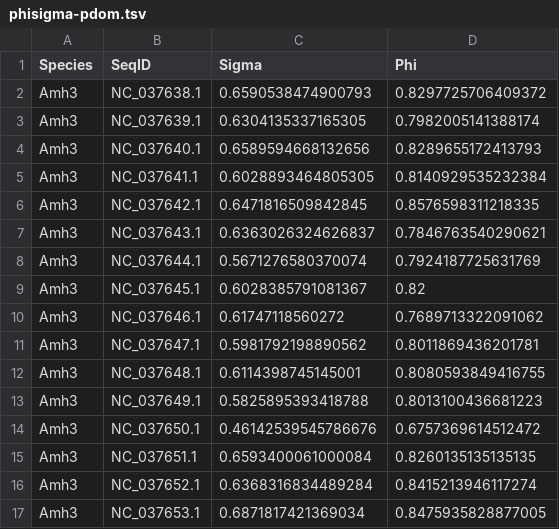
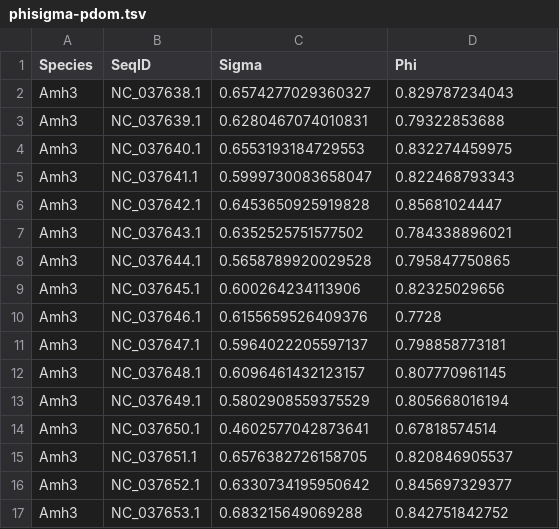
Before and after one commit to BrendelGroup/IntervalLoci, a TSV file: phisigma-pdom.tsv, drawn as a sheet; only a part is shown; the diff covers the shown part only.

```diff
--- a/phisigma-pdom.tsv
+++ b/phisigma-pdom.tsv
@@ -1,17 +1,17 @@
 Species	SeqID	Sigma	Phi
-Amh3	NC_037638.1	0.6590538474900793	0.8297725706409372
-Amh3	NC_037639.1	0.6304135337165305	0.7982005141388174
-Amh3	NC_037640.1	0.6589594668132656	0.8289655172413793
-Amh3	NC_037641.1	0.6028893464805305	0.8140929535232384
-Amh3	NC_037642.1	0.6471816509842845	0.8576598311218335
-Amh3	NC_037643.1	0.6363026324626837	0.7846763540290621
-Amh3	NC_037644.1	0.5671276580370074	0.7924187725631769
-Amh3	NC_037645.1	0.6028385791081367	0.82
-Amh3	NC_037646.1	0.61747118560272	0.7689713322091062
-Amh3	NC_037647.1	0.5981792198890562	0.8011869436201781
-Amh3	NC_037648.1	0.6114398745145001	0.8080593849416755
-Amh3	NC_037649.1	0.5825895393418788	0.8013100436681223
-Amh3	NC_037650.1	0.46142539545786676	0.6757369614512472
-Amh3	NC_037651.1	0.6593400061000084	0.8260135135135135
-Amh3	NC_037652.1	0.6368316834489284	0.8415213946117274
-Amh3	NC_037653.1	0.6871817421369034	0.8475935828877005
+Amh3	NC_037638.1	0.6574277029360327	0.829787234043
+Amh3	NC_037639.1	0.6280467074010831	0.79322853688
+Amh3	NC_037640.1	0.6553193184729553	0.832274459975
+Amh3	NC_037641.1	0.5999730083658047	0.822468793343
+Amh3	NC_037642.1	0.6453650925919828	0.85681024447
+Amh3	NC_037643.1	0.6352525751577502	0.784338896021
+Amh3	NC_037644.1	0.5658789920029528	0.795847750865
+Amh3	NC_037645.1	0.600264234113906	0.82325029656
+Amh3	NC_037646.1	0.6155659526409376	0.7728
+Amh3	NC_037647.1	0.5964022205597137	0.798858773181
+Amh3	NC_037648.1	0.6096461432123157	0.807770961145
+Amh3	NC_037649.1	0.5802908559375529	0.805668016194
+Amh3	NC_037650.1	0.4602577042873641	0.67818574514
+Amh3	NC_037651.1	0.6576382726158705	0.820846905537
+Amh3	NC_037652.1	0.6330734195950642	0.845697329377
+Amh3	NC_037653.1	0.683215649069288	0.842751842752
```
Also changed, not shown: 147 edited cells elsewhere in this file, phisigma-pdom-min1Mb.tsv, phisigma-refr-delta300.tsv, 12 other files.
